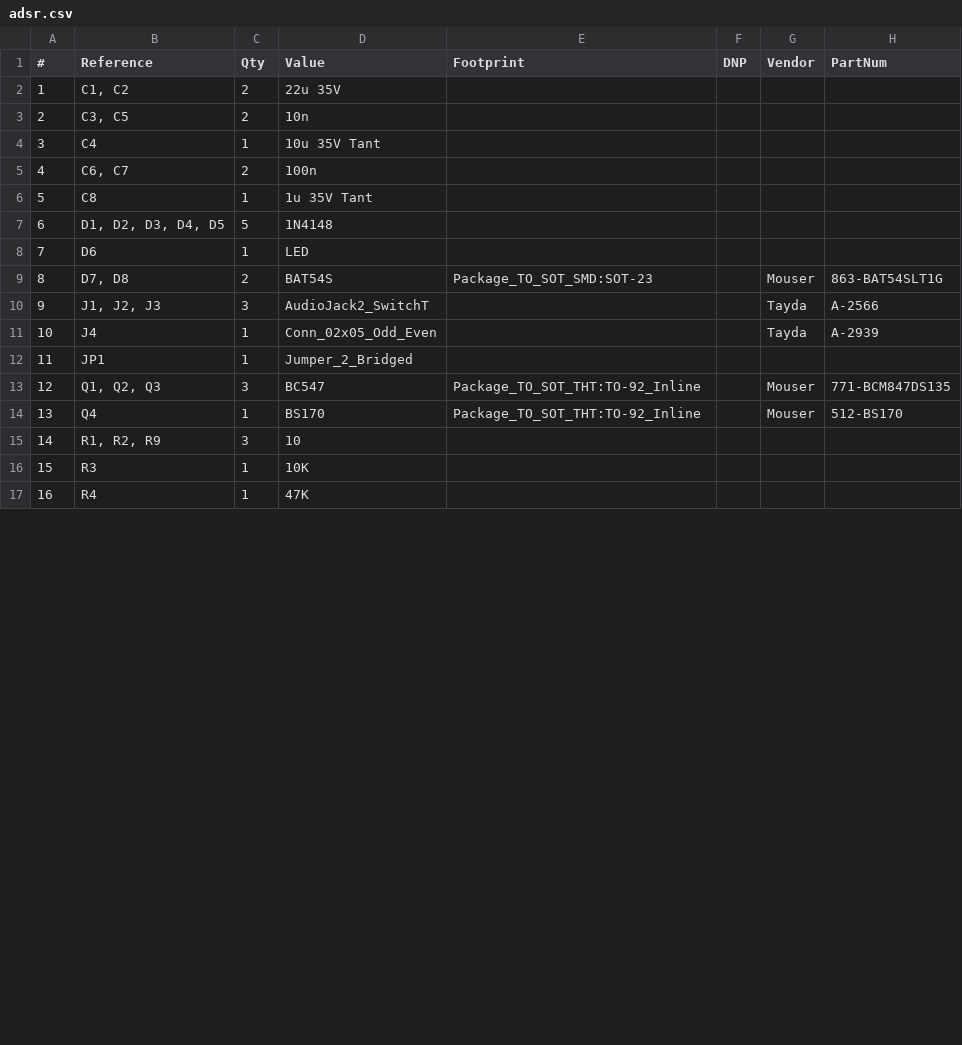
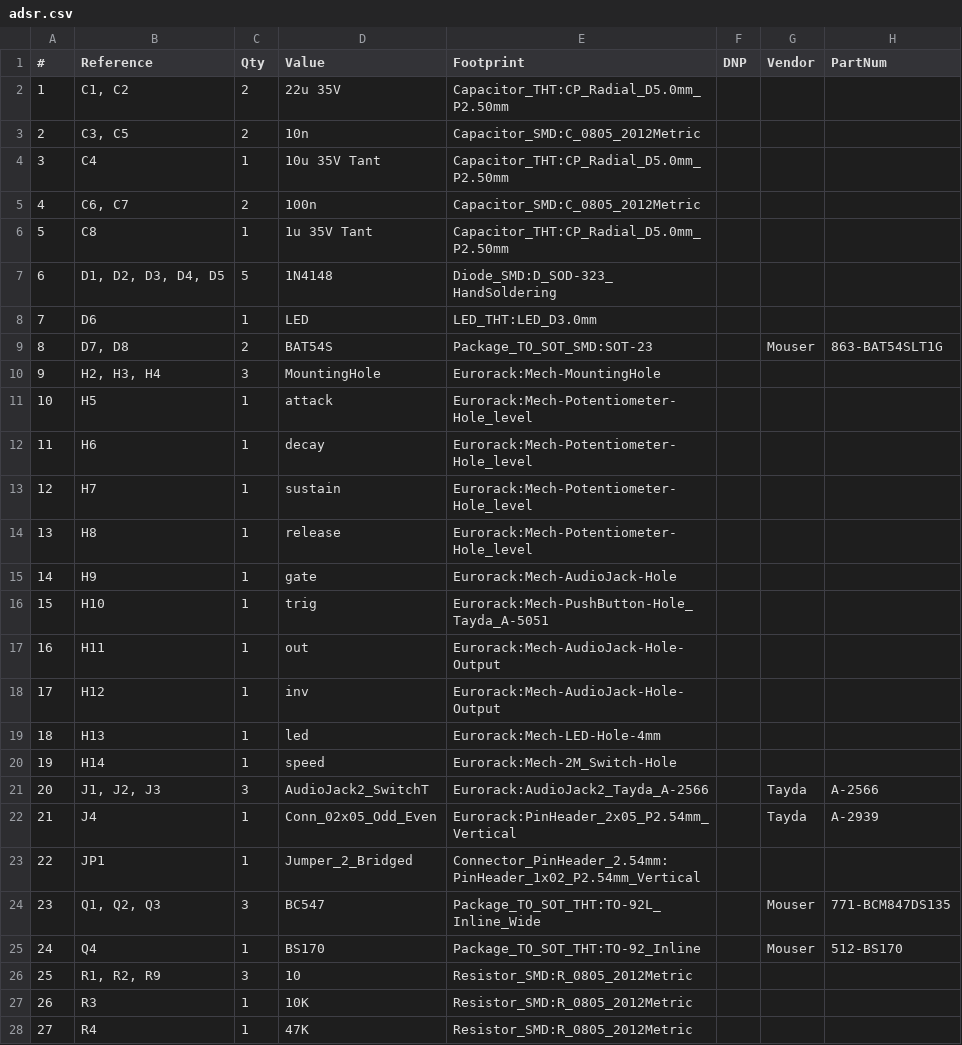
Before and after one commit to thismatters/EurorackAdsr, a CSV file: adsr.csv, drawn as a sheet; only a part is shown; addresses are those after the commit; the diff covers the shown part only; the diff names each change by its address in the sheet, - before the commit and + after, or states it on an @@ line.

```diff
--- a/adsr.csv
+++ b/adsr.csv
-E2 (Footprint): (empty)
+E2 (Footprint): Capacitor_THT:CP_Radial_D5.0mm_P2.50mm
-E3 (Footprint): (empty)
+E3 (Footprint): Capacitor_SMD:C_0805_2012Metric
-E4 (Footprint): (empty)
+E4 (Footprint): Capacitor_THT:CP_Radial_D5.0mm_P2.50mm
-E5 (Footprint): (empty)
+E5 (Footprint): Capacitor_SMD:C_0805_2012Metric
-E6 (Footprint): (empty)
+E6 (Footprint): Capacitor_THT:CP_Radial_D5.0mm_P2.50mm
-E7 (Footprint): (empty)
+E7 (Footprint): Diode_SMD:D_SOD-323_HandSoldering
-E8 (Footprint): (empty)
+E8 (Footprint): LED_THT:LED_D3.0mm
+row 10: 9 | H2, H3, H4 | 3 | MountingHole | Eurorack:Mech-MountingHole
+row 11: 10 | H5 | 1 | attack | Eurorack:Mech-Potentiometer-Hole_level
+row 12: 11 | H6 | 1 | decay | Eurorack:Mech-Potentiometer-Hole_level
+row 13: 12 | H7 | 1 | sustain | Eurorack:Mech-Potentiometer-Hole_level
+row 14: 13 | H8 | 1 | release | Eurorack:Mech-Potentiometer-Hole_level
+row 15: 14 | H9 | 1 | gate | Eurorack:Mech-AudioJack-Hole
+row 16: 15 | H10 | 1 | trig | Eurorack:Mech-PushButton-Hole_Tayda_A-5051
+row 17: 16 | H11 | 1 | out | Eurorack:Mech-AudioJack-Hole-Output
+row 18: 17 | H12 | 1 | inv | Eurorack:Mech-AudioJack-Hole-Output
+row 19: 18 | H13 | 1 | led | Eurorack:Mech-LED-Hole-4mm
+row 20: 19 | H14 | 1 | speed | Eurorack:Mech-2M_Switch-Hole
@@ column A (#) renumbered from row 21 down @@
-E21 (Footprint): (empty)
+E21 (Footprint): Eurorack:AudioJack2_Tayda_A-2566
-E22 (Footprint): (empty)
+E22 (Footprint): Eurorack:PinHeader_2x05_P2.54mm_Vertical
-E23 (Footprint): (empty)
+E23 (Footprint): Connector_PinHeader_2.54mm:PinHeader_1x02_P2.54mm_Vertical
-E24 (Footprint): Package_TO_SOT_THT:TO-92_Inline
+E24 (Footprint): Package_TO_SOT_THT:TO-92L_Inline_Wide
-E26:E28 (Footprint): (empty)
+E26:E28 (Footprint): Resistor_SMD:R_0805_2012Metric
```
Also changed, not shown: 15 edited cells elsewhere in this file, 1 other file.
